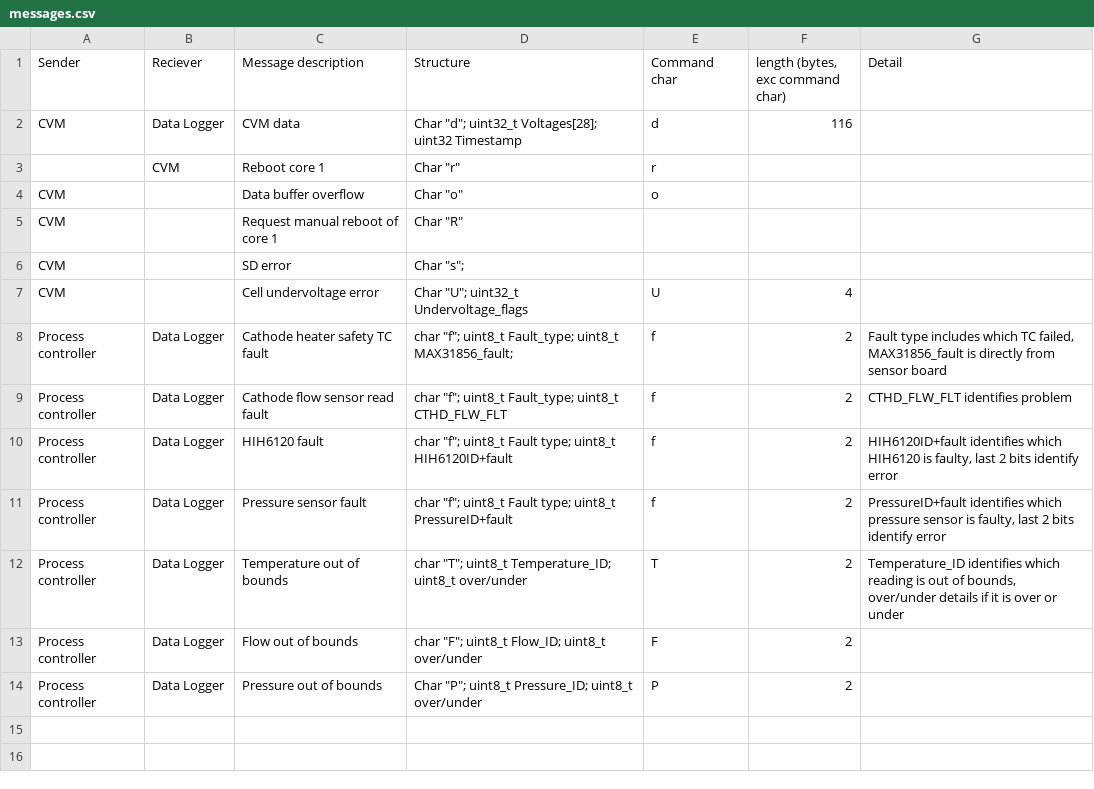
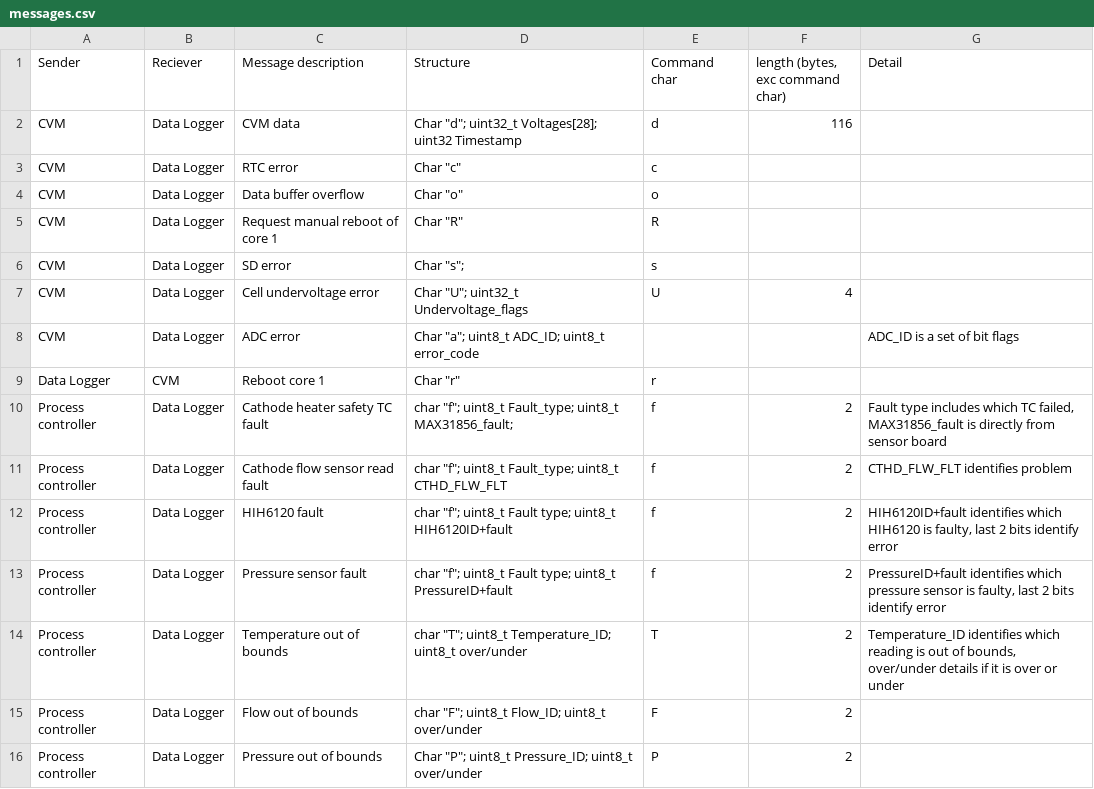
Before and after one commit to OisinS13/FC_IP_rig, a CSV file: Control code/messages.csv, drawn as a sheet.

Commit message:
Add files via upload

```diff
--- a/Control code/messages.csv
+++ b/Control code/messages.csv
@@ -2,7 +2,9 @@
 CVM,Data Logger,CVM data,"Char ""d""; uint32_t Voltages[28]; uint32 Timestamp",d,116,
-,CVM,Reboot core 1,"Char ""r""",r,,
-CVM,,Data buffer overflow,"Char ""o""",o,,
-CVM,,Request manual reboot of core 1,"Char ""R""",,,
-CVM,,SD error,"Char ""s""; ",,,
-CVM,,Cell undervoltage error,"Char ""U""; uint32_t Undervoltage_flags",U,4,
+CVM,Data Logger,RTC error,"Char ""c""",c,,
+CVM,Data Logger,Data buffer overflow,"Char ""o""",o,,
+CVM,Data Logger,Request manual reboot of core 1,"Char ""R""",R,,
+CVM,Data Logger,SD error,"Char ""s""; ",s,,
+CVM,Data Logger,Cell undervoltage error,"Char ""U""; uint32_t Undervoltage_flags",U,4,
+CVM,Data Logger,ADC error,"Char ""a""; uint8_t ADC_ID; uint8_t error_code",,,ADC_ID is a set of bit flags
+Data Logger,CVM,Reboot core 1,"Char ""r""",r,,
 Process controller,Data Logger,Cathode heater safety TC fault,"char ""f""; uint8_t Fault_type; uint8_t MAX31856_fault;",f,2,"Fault type includes which TC failed, MAX31856_fault is directly from sensor board"
```
